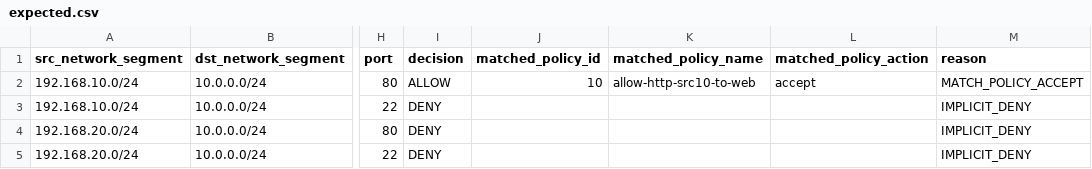
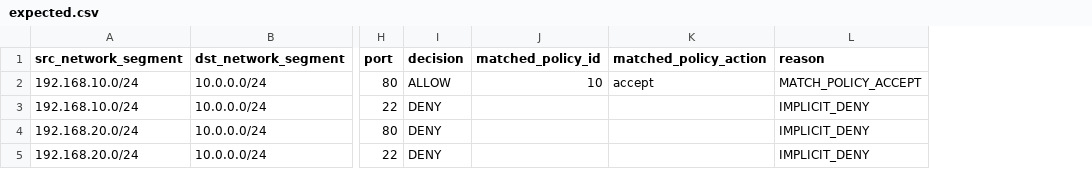
Before and after one commit to tig4605246/fortigate-rule-parser, a CSV file: samples/case01_address_only_implicit_deny/expected/expected.csv, drawn as a sheet; only a part is shown, gaps mark what is left out; the diff names each change by its address in the sheet, - before the commit and + after, or states it on an @@ line.

```diff
--- a/samples/case01_address_only_implicit_deny/expected/expected.csv
+++ b/samples/case01_address_only_implicit_deny/expected/expected.csv
-column K (matched_policy_name), row 2: allow-http-src10-to-web
```
Also changed, not shown: samples/case02_addrgrp_basic/expected/expected.csv, samples/case03_policy_order_first_match_wins/expected/expected.csv, 14 other files.
